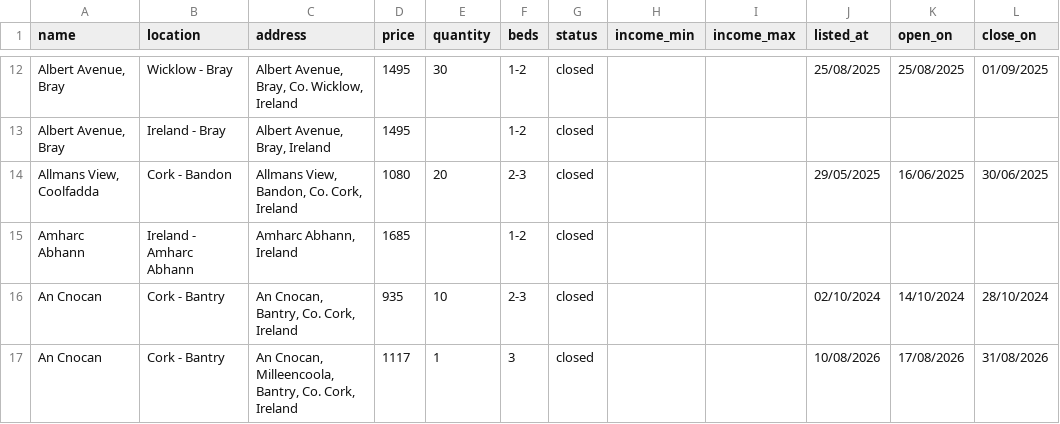
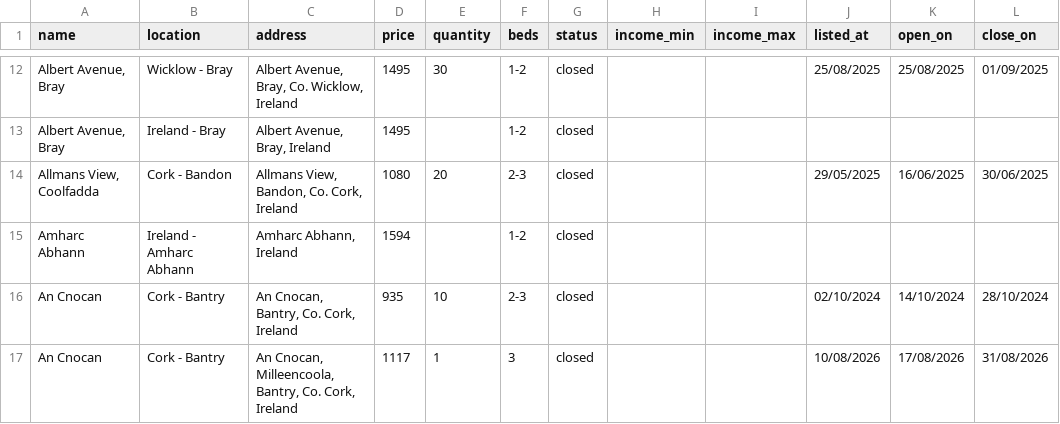
Before and after one commit to costrentalhub/costrentalhub.github.io, a CSV file: data/listings-export.csv, drawn as a sheet; only a part is shown, gaps mark what is left out; the diff names each change by its address in the sheet, - before the commit and + after, or states it on an @@ line.

```diff
--- a/data/listings-export.csv
+++ b/data/listings-export.csv
-D15 (price): 1685
+D15 (price): 1594
```
Also changed, not shown: 2 other files.
